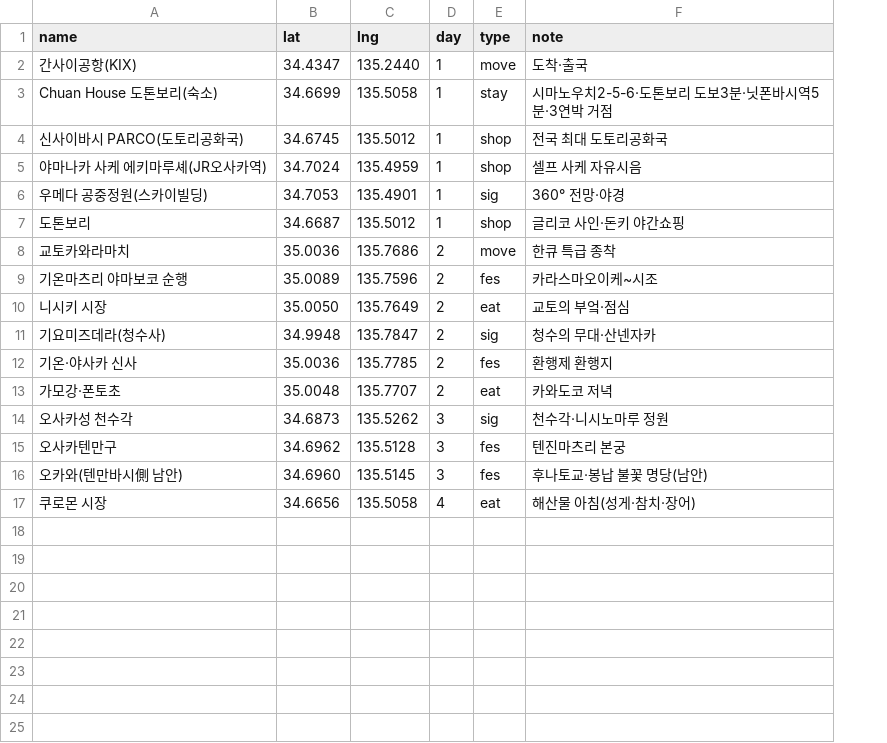
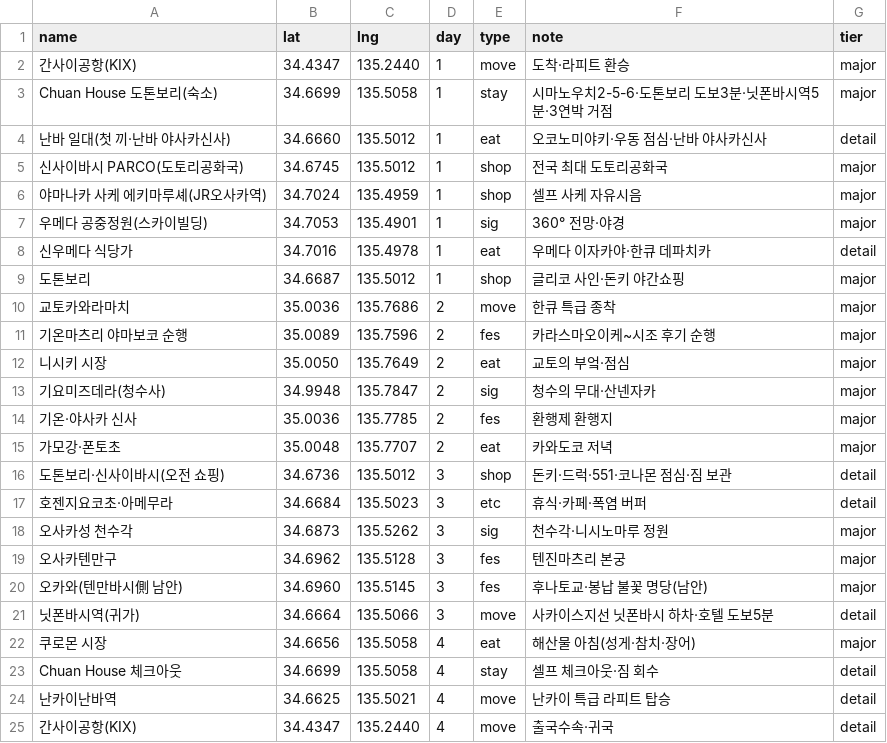
Before and after one commit to dekt-oss/kansai-trip, a CSV file: data/geo.csv, drawn as a sheet; addresses are those after the commit; the diff names each change by its address in the sheet, - before the commit and + after, or states it on an @@ line.

```diff
--- a/data/geo.csv
+++ b/data/geo.csv
+column G (tier), rows 2-3: major | major; rows 5-7: all major; rows 9-15: all major; rows 18-20: all major; row 22: major
-F2 (note): 도착·출국
+F2 (note): 도착·라피트 환승
+row 4: 난바 일대(첫 끼·난바 야사카신사) | 34.6660 | 135.5012 | 1 | eat | 오코노미야키·우동 점심·난바 야사카신사 | detail
+row 8: 신우메다 식당가 | 34.7016 | 135.4978 | 1 | eat | 우메다 이자카야·한큐 데파치카 | detail
-F11 (note): 카라스마오이케~시조
+F11 (note): 카라스마오이케~시조 후기 순행
+row 16: 도톤보리·신사이바시(오전 쇼핑) | 34.6736 | 135.5012 | 3 | shop | 돈키·드럭·551·코나몬 점심·짐 보관 | detail
+row 17: 호젠지요코초·아메무라 | 34.6684 | 135.5023 | 3 | etc | 휴식·카페·폭염 버퍼 | detail
+row 21: 닛폰바시역(귀가) | 34.6664 | 135.5066 | 3 | move | 사카이스지선 닛폰바시 하차·호텔 도보5분 | detail
+row 23: Chuan House 체크아웃 | 34.6699 | 135.5058 | 4 | stay | 셀프 체크아웃·짐 회수 | detail
+row 24: 난카이난바역 | 34.6625 | 135.5021 | 4 | move | 난카이 특급 라피트 탑승 | detail
+row 25: 간사이공항(KIX) | 34.4347 | 135.2440 | 4 | move | 출국수속·귀국 | detail
```
Also changed, not shown: 1 other file.
